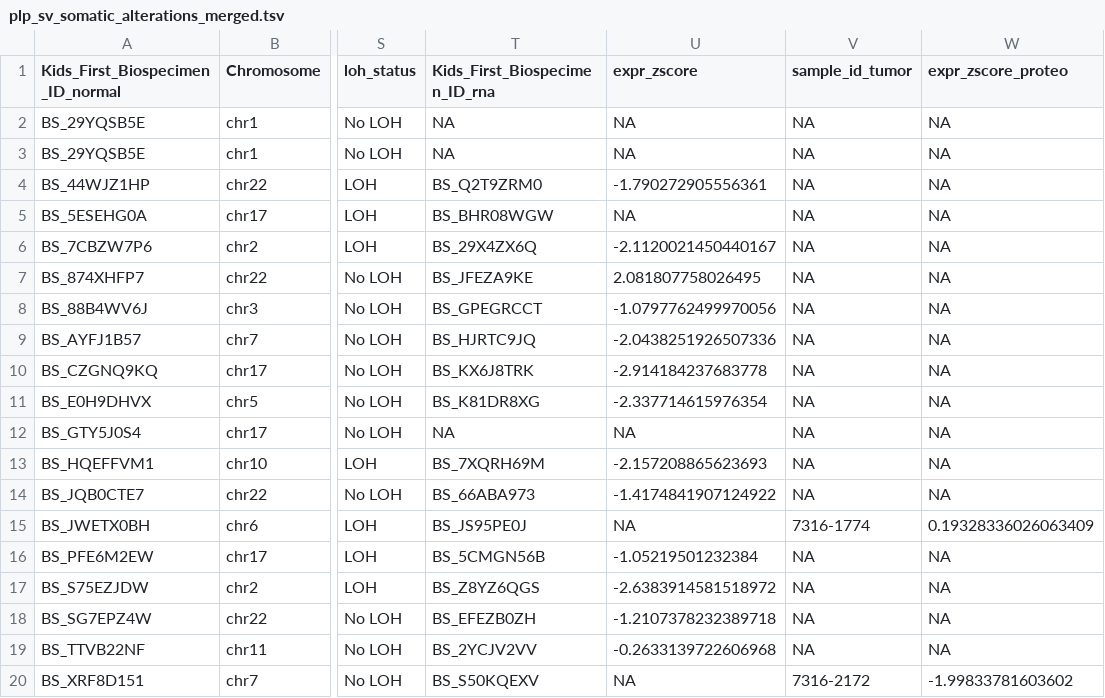
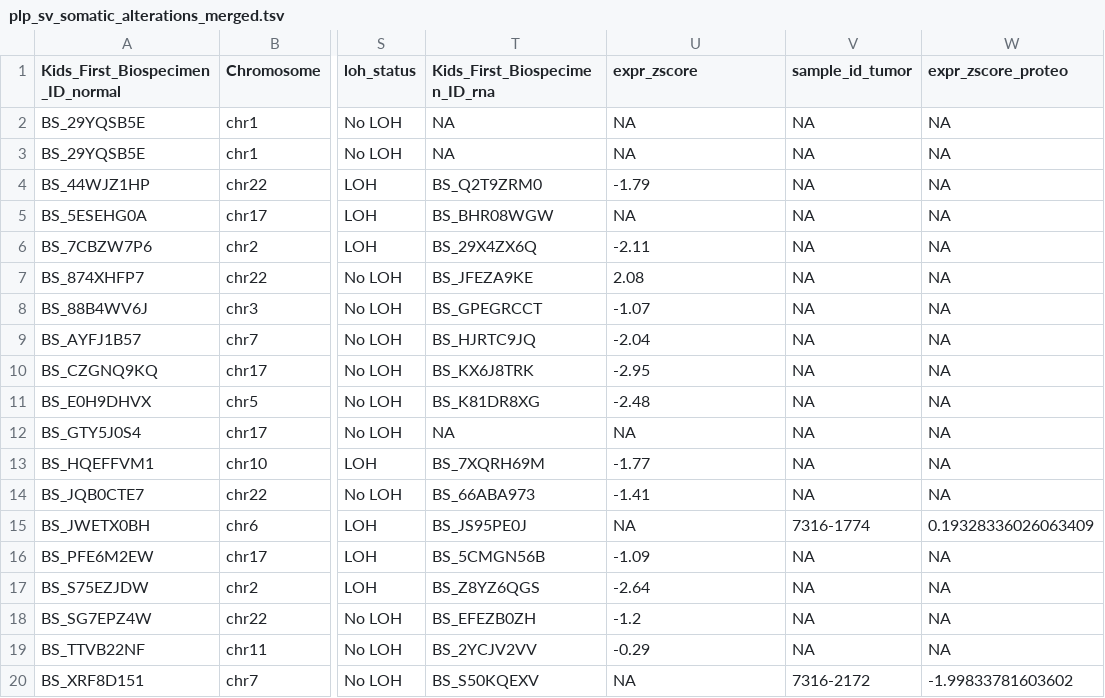
Before and after one commit to diskin-lab-chop/pbta-germline-somatic, a TSV file: analyses/two-hits/results/plp_sv_somatic_alterations_merged.tsv, drawn as a sheet; only a part is shown, gaps mark what is left out; the diff names each change by its address in the sheet, - before the commit and + after, or states it on an @@ line.

```diff
--- a/analyses/two-hits/results/plp_sv_somatic_alterations_merged.tsv
+++ b/analyses/two-hits/results/plp_sv_somatic_alterations_merged.tsv
-U4 (expr_zscore): -1.790272905556361
+U4 (expr_zscore): -1.79
-U6 (expr_zscore): -2.1120021450440167
+U6 (expr_zscore): -2.11
-U7 (expr_zscore): 2.081807758026495
+U7 (expr_zscore): 2.08
-U8 (expr_zscore): -1.0797762499970056
+U8 (expr_zscore): -1.07
-U9 (expr_zscore): -2.0438251926507336
+U9 (expr_zscore): -2.04
-U10 (expr_zscore): -2.914184237683778
+U10 (expr_zscore): -2.95
-U11 (expr_zscore): -2.337714615976354
+U11 (expr_zscore): -2.48
-U13 (expr_zscore): -2.157208865623693
+U13 (expr_zscore): -1.77
-U14 (expr_zscore): -1.4174841907124922
+U14 (expr_zscore): -1.41
-U16 (expr_zscore): -1.05219501232384
+U16 (expr_zscore): -1.09
-U17 (expr_zscore): -2.6383914581518972
+U17 (expr_zscore): -2.64
-U18 (expr_zscore): -1.2107378232389718
+U18 (expr_zscore): -1.2
-U19 (expr_zscore): -0.2633139722606968
+U19 (expr_zscore): -0.29
```
Also changed, not shown: analyses/two-hits/results/germline-somatic-cnv-loh-cpgs.tsv, analyses/two-hits/results/germline-somatic-cnv-loh-somatic-non-cpgs.tsv, 33 other files.
